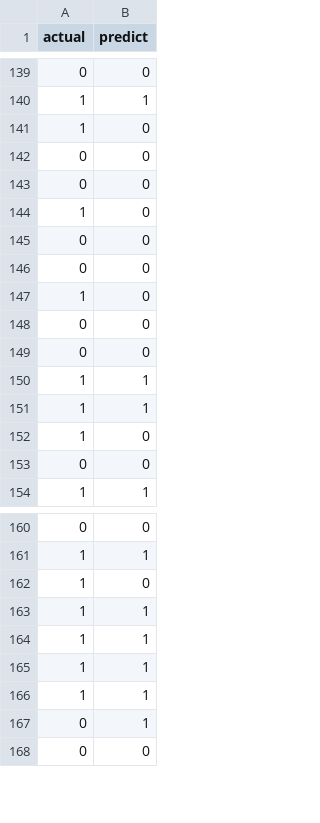
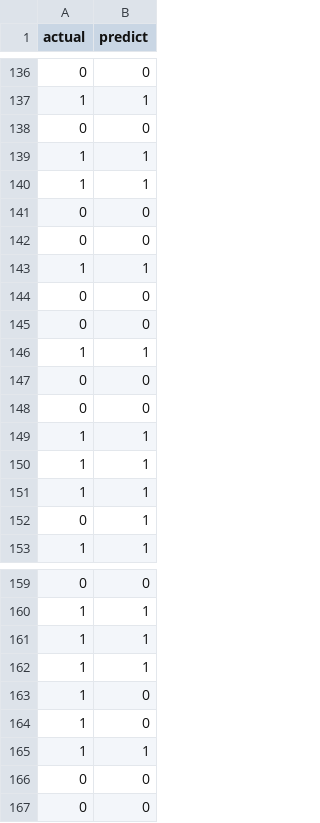
Before and after one commit to AntonTroitskii/Kaggle_Titanic_DVC, a CSV file: reports/classes.csv, drawn as a sheet; only a part is shown, gaps mark what is left out; the diff covers the shown part only.

Commit message:
added categorical list in featurize step

```diff
--- a/reports/classes.csv
+++ b/reports/classes.csv
@@ -140,9 +137,11 @@ actual,predict
 1,1
-1,0
+0,0
+1,1
+1,1
 0,0
 0,0
-1,0
+1,1
 0,0
 0,0
-1,0
+1,1
 0,0
@@ -151,4 +150,4 @@ actual,predict
 1,1
-1,0
-0,0
+1,1
+0,1
 1,1
@@ -161,8 +160,8 @@ actual,predict
 1,1
+1,1
+1,1
+1,0
 1,0
 1,1
-1,1
-1,1
-1,1
-0,1
+0,0
 0,0
```
Also changed, not shown: 4 added rows, 6 removed rows and 42 moved rows elsewhere in this file, 14 other files.
